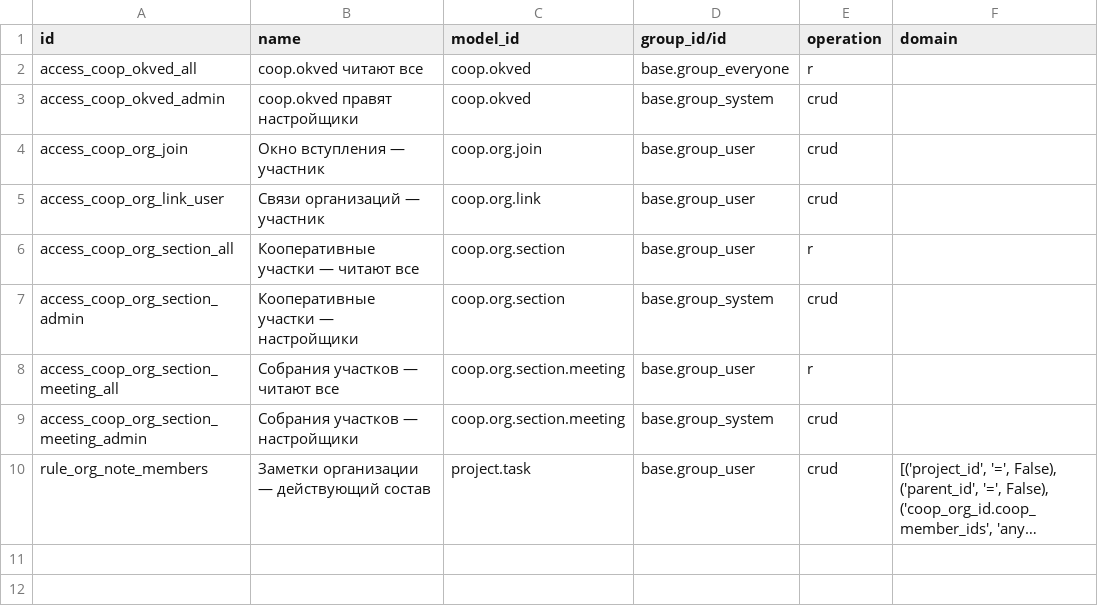
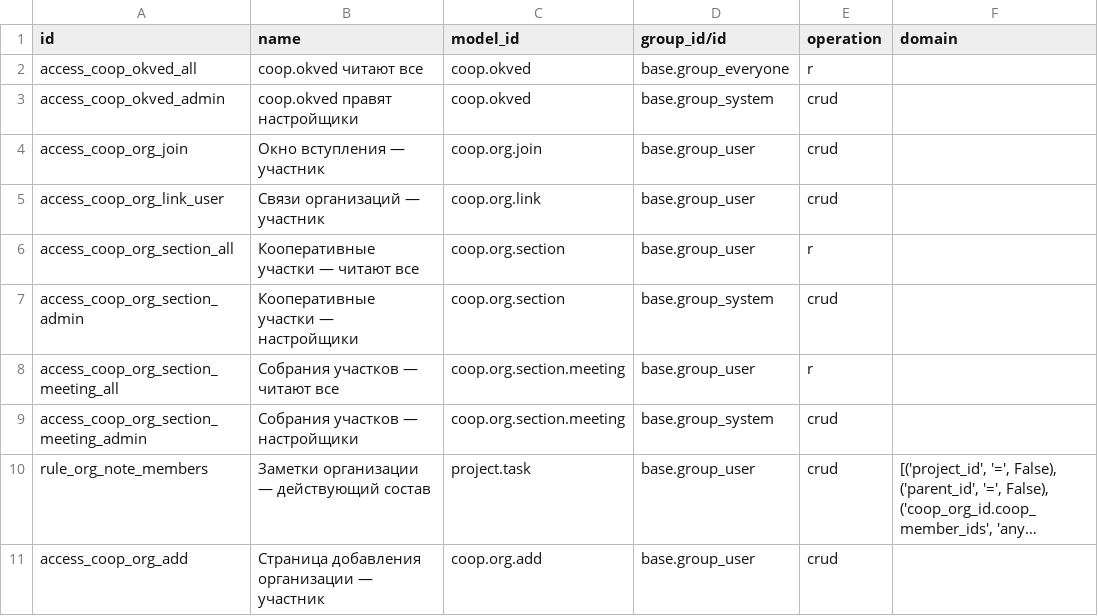
Before and after one commit to daocooptech/dao-cooptech-odoo, a CSV file: coop_orgs/security/ir.access.csv, drawn as a sheet; long unchanged cells end in …; the diff names each change by its address in the sheet, - before the commit and + after, or states it on an @@ line.

```diff
--- a/coop_orgs/security/ir.access.csv
+++ b/coop_orgs/security/ir.access.csv
+row 11: access_coop_org_add | Страница добавления организации — участник | coop.org.add | base.group_user | crud
```
Also changed, not shown: 11 other files.
